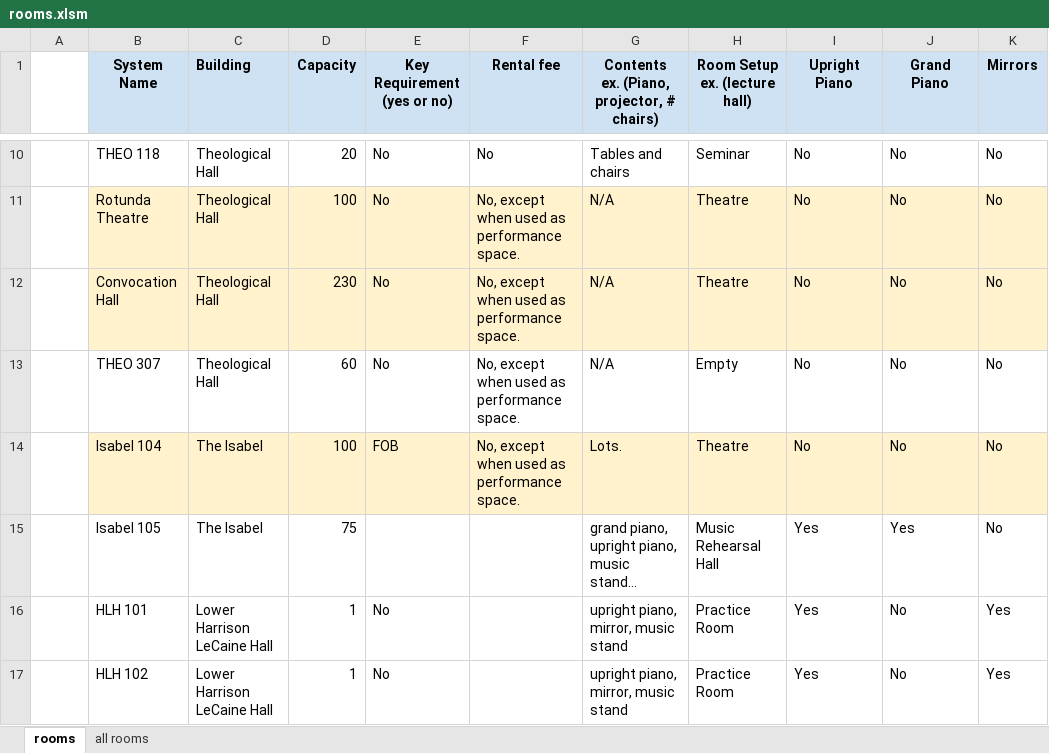
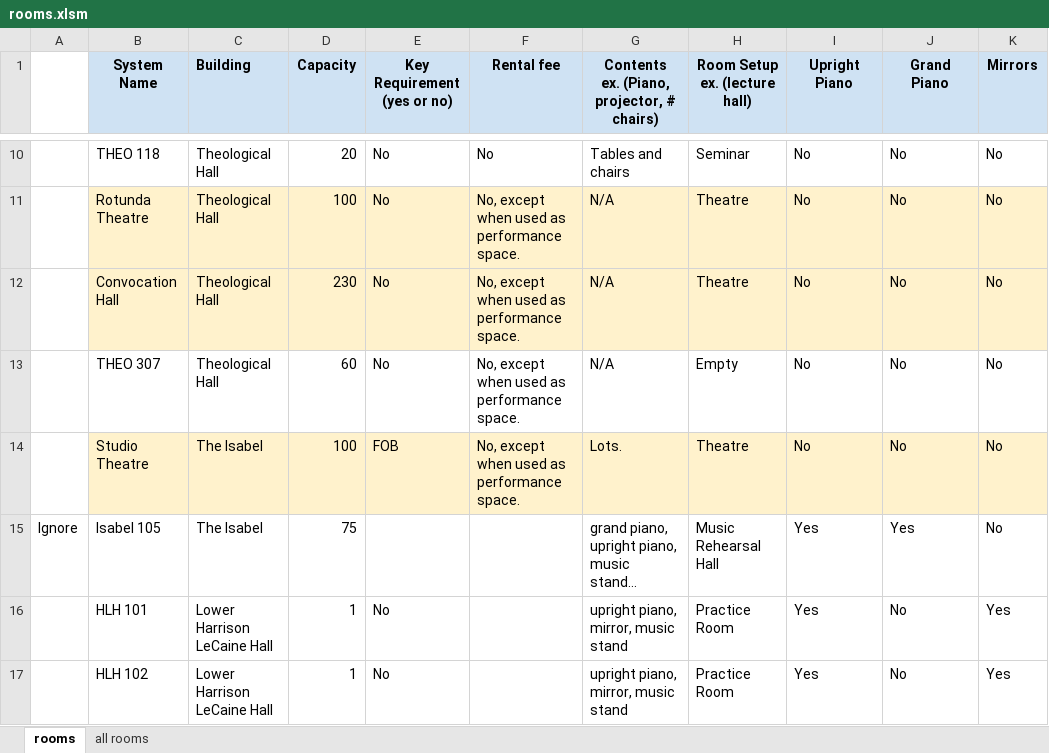
Before and after one commit to ErinCGallagher/MDRoomBooking, an Excel workbook: src/php/rooms.xlsm, sheet rooms, drawn as a sheet; only a part is shown, gaps mark what is left out; long unchanged cells end in …; values as stored, in another font and other column widths than the file's, no borders; the diff names each change by its address in the sheet, - before the commit and + after, or states it on an @@ line.

Commit message:
isabel room changes

```diff
--- a/src/php/rooms.xlsm (sheet rooms)
+++ b/src/php/rooms.xlsm (sheet rooms)
-B14 (System Name): Isabel 104
+B14 (System Name): Studio Theatre
-A15: (empty)
+A15: Ignore
```
